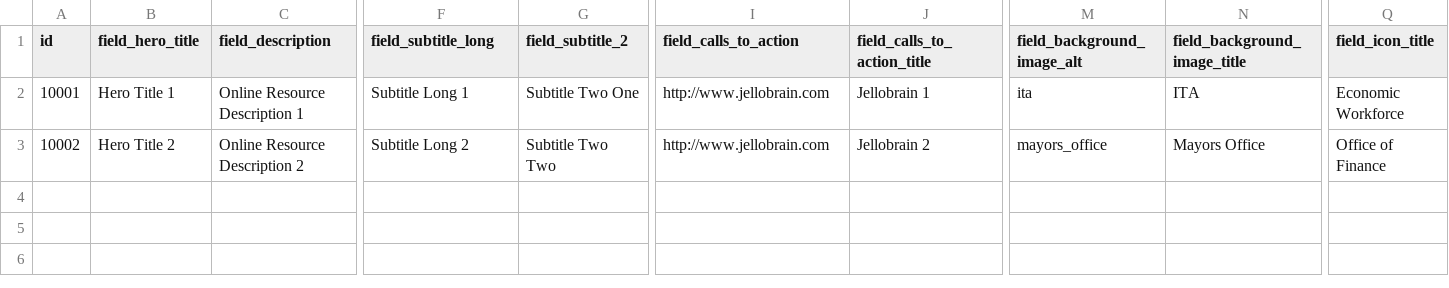
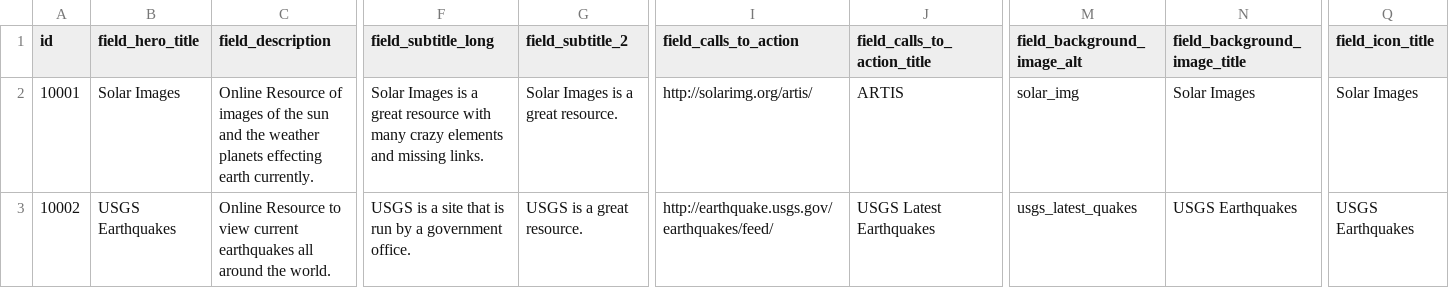
Before and after one commit to StartupInADay/Los-Angeles-California, a CSV file: modules/custom/sbp_migrate/import/field_collection_online_resources_hero.csv, drawn as a sheet; only a part is shown, gaps mark what is left out; the diff names each change by its address in the sheet, - before the commit and + after, or states it on an @@ line.

```diff
--- a/modules/custom/sbp_migrate/import/field_collection_online_resources_hero.csv
+++ b/modules/custom/sbp_migrate/import/field_collection_online_resources_hero.csv
-B2 (field_hero_title): Hero Title 1
+B2 (field_hero_title): Solar Images
-C2 (field_description): Online Resource Description 1
+C2 (field_description): Online Resource of images of the sun and the weather planets effecting earth currently.
-F2 (field_subtitle_long): Subtitle Long 1
+F2 (field_subtitle_long): Solar Images is a great resource with many crazy elements and missing links.
-G2 (field_subtitle_2): Subtitle Two One
+G2 (field_subtitle_2): Solar Images is a great resource.
-I2 (field_calls_to_action): http://www.jellobrain.com
+I2 (field_calls_to_action): http://solarimg.org/artis/
-J2 (field_calls_to_action_title): Jellobrain 1
+J2 (field_calls_to_action_title): ARTIS
-M2 (field_background_image_alt): ita
+M2 (field_background_image_alt): solar_img
-N2 (field_background_image_title): ITA
+N2 (field_background_image_title): Solar Images
-Q2 (field_icon_title): Economic Workforce
+Q2 (field_icon_title): Solar Images
-B3 (field_hero_title): Hero Title 2
+B3 (field_hero_title): USGS Earthquakes
-C3 (field_description): Online Resource Description 2
+C3 (field_description): Online Resource to view current earthquakes all around the world.
-F3 (field_subtitle_long): Subtitle Long 2
+F3 (field_subtitle_long): USGS is a site that is run by a government office.
-G3 (field_subtitle_2): Subtitle Two Two
+G3 (field_subtitle_2): USGS is a great resource.
-I3 (field_calls_to_action): http://www.jellobrain.com
+I3 (field_calls_to_action): http://earthquake.usgs.gov/earthquakes/feed/
-J3 (field_calls_to_action_title): Jellobrain 2
+J3 (field_calls_to_action_title): USGS Latest Earthquakes
-M3 (field_background_image_alt): mayors_office
+M3 (field_background_image_alt): usgs_latest_quakes
-N3 (field_background_image_title): Mayors Office
+N3 (field_background_image_title): USGS Earthquakes
-Q3 (field_icon_title): Office of Finance
+Q3 (field_icon_title): USGS Earthquakes
```
Also changed, not shown: modules/custom/sbp_migrate/import/field_collection_incentives_hero.csv, modules/custom/sbp_migrate/import/incentives.csv, 4 other files.
